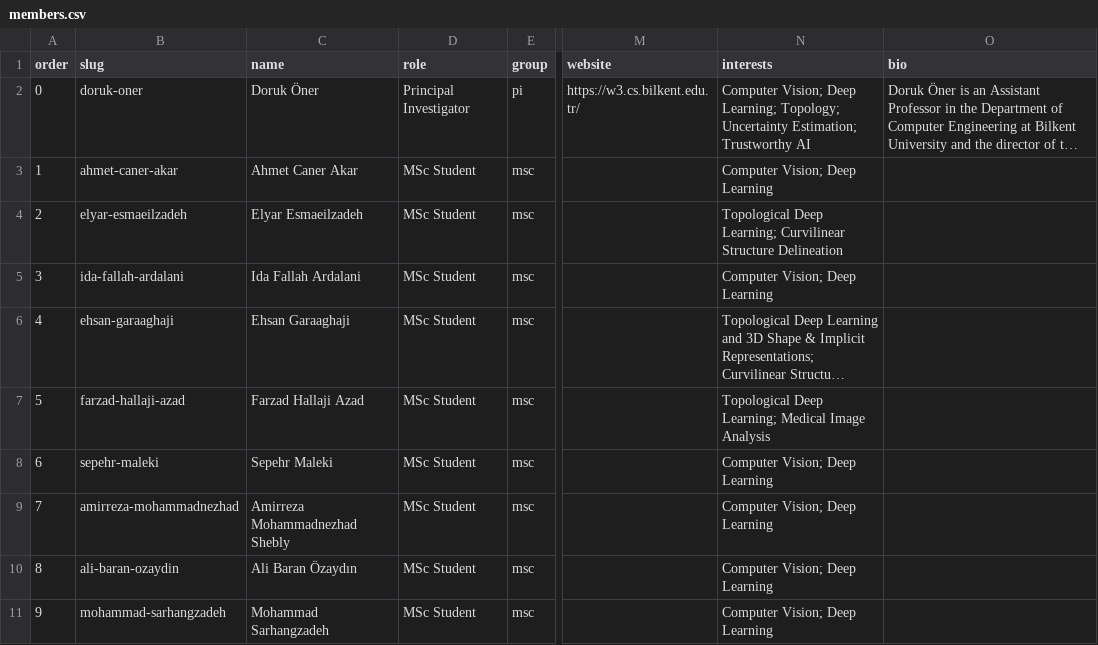
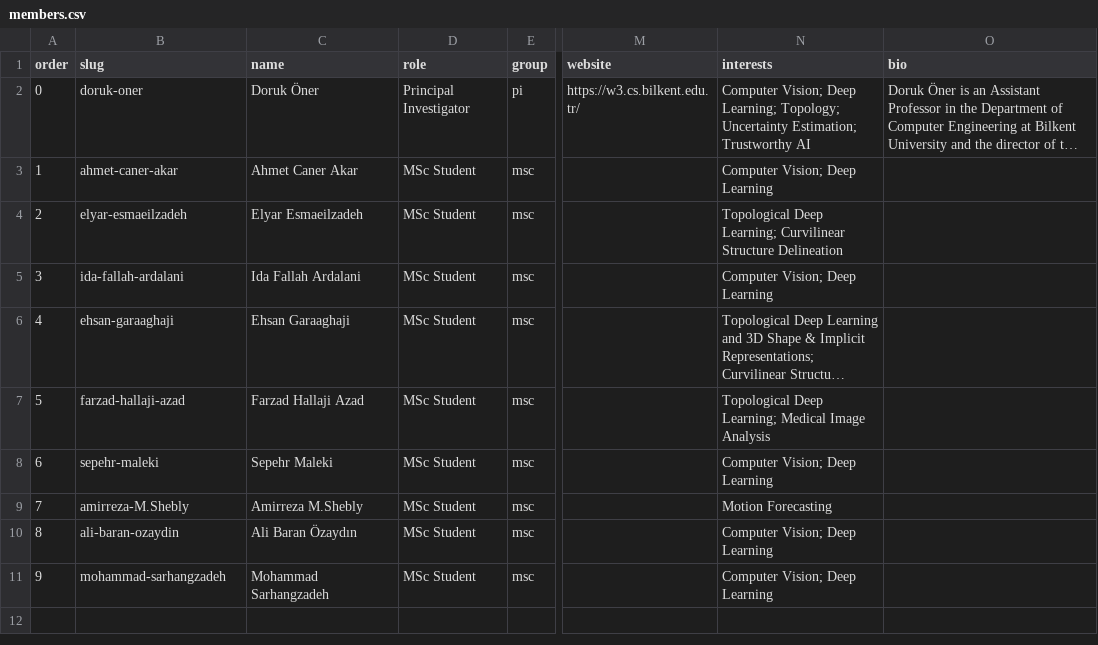
Before and after one commit to NeuraVisionLab/neuravisionlab.github.io, a CSV file: data/members.csv, drawn as a sheet; only a part is shown, gaps mark what is left out; long unchanged cells end in …; the diff names each change by its address in the sheet, - before the commit and + after, or states it on an @@ line.

Commit message:
Modify entry
Updated the name and research focus of Amirreza Mohammadnezhad Shebly.

```diff
--- a/data/members.csv
+++ b/data/members.csv
-B9 (slug): amirreza-mohammadnezhad
+B9 (slug): amirreza-M.Shebly
-C9 (name): Amirreza Mohammadnezhad Shebly
+C9 (name): Amirreza M.Shebly
-N9 (interests): Computer Vision; Deep Learning
+N9 (interests): Motion Forecasting
```
